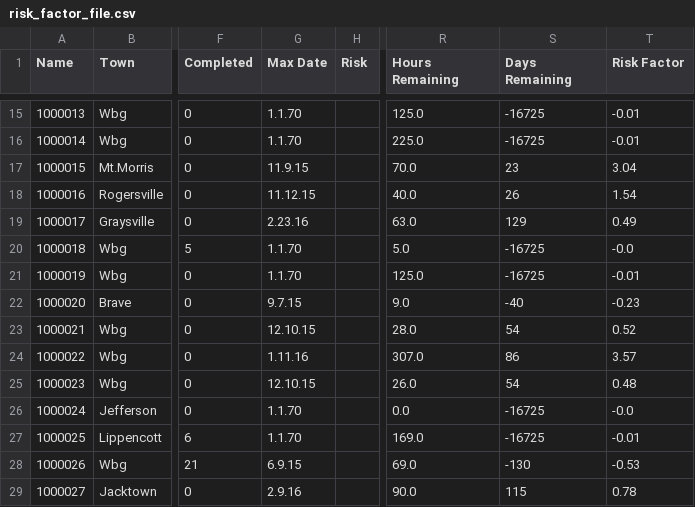
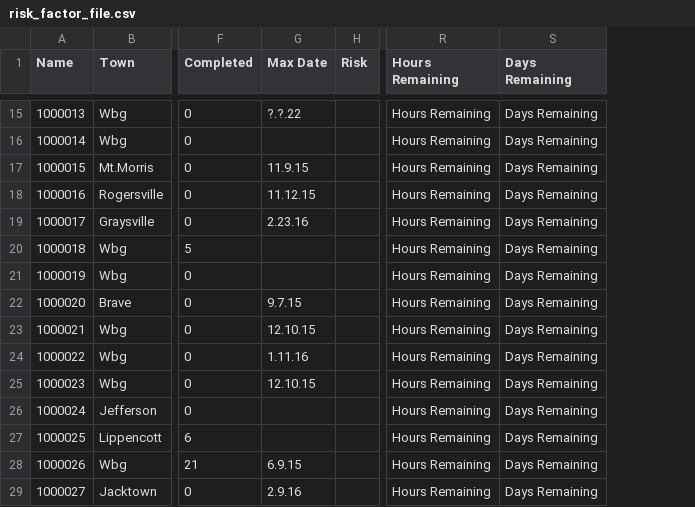
Before and after one commit to hshockney/community_service.rb, a CSV file: risk_factor_file.csv, drawn as a sheet; only a part is shown, gaps mark what is left out; the diff covers the shown part only; the diff names each change by its address in the sheet, - before the commit and + after, or states it on an @@ line.

```diff
--- a/risk_factor_file.csv
+++ b/risk_factor_file.csv
-column T (Risk Factor), rows 15-29: -0.01 | -0.01 | 3.04 | 1.54 | 0.49 | -0.0 | -0.01 | -0.23 | 0.52 | 3.57 | 0.48 | -0.0 | -0.01 | -0.53 | 0.78
-G15 (Max Date): 1.1.70
+G15 (Max Date): ?.?.22
-R15 (Hours Remaining): 125.0
+R15 (Hours Remaining): Hours Remaining
-S15:S16 (Days Remaining): -16725
+S15:S16 (Days Remaining): Days Remaining
-G16 (Max Date): 1.1.70
+G16 (Max Date): (empty)
-R16 (Hours Remaining): 225.0
+R16 (Hours Remaining): Hours Remaining
-R17 (Hours Remaining): 70.0
+R17 (Hours Remaining): Hours Remaining
-S17 (Days Remaining): 23
+S17 (Days Remaining): Days Remaining
-R18 (Hours Remaining): 40.0
+R18 (Hours Remaining): Hours Remaining
-S18 (Days Remaining): 26
+S18 (Days Remaining): Days Remaining
-R19 (Hours Remaining): 63.0
+R19 (Hours Remaining): Hours Remaining
-S19 (Days Remaining): 129
+S19 (Days Remaining): Days Remaining
-G20:G21 (Max Date): 1.1.70
+G20:G21 (Max Date): (empty)
-R20 (Hours Remaining): 5.0
+R20 (Hours Remaining): Hours Remaining
-S20:S21 (Days Remaining): -16725
+S20:S21 (Days Remaining): Days Remaining
-R21 (Hours Remaining): 125.0
+R21 (Hours Remaining): Hours Remaining
-R22 (Hours Remaining): 9.0
+R22 (Hours Remaining): Hours Remaining
-S22 (Days Remaining): -40
+S22 (Days Remaining): Days Remaining
-R23 (Hours Remaining): 28.0
+R23 (Hours Remaining): Hours Remaining
-S23 (Days Remaining): 54
+S23 (Days Remaining): Days Remaining
-R24 (Hours Remaining): 307.0
+R24 (Hours Remaining): Hours Remaining
-S24 (Days Remaining): 86
+S24 (Days Remaining): Days Remaining
-R25 (Hours Remaining): 26.0
+R25 (Hours Remaining): Hours Remaining
-S25 (Days Remaining): 54
+S25 (Days Remaining): Days Remaining
-G26:G27 (Max Date): 1.1.70
+G26:G27 (Max Date): (empty)
-R26 (Hours Remaining): 0.0
+R26 (Hours Remaining): Hours Remaining
-S26:S27 (Days Remaining): -16725
+S26:S27 (Days Remaining): Days Remaining
-R27 (Hours Remaining): 169.0
+R27 (Hours Remaining): Hours Remaining
-R28 (Hours Remaining): 69.0
+R28 (Hours Remaining): Hours Remaining
-S28 (Days Remaining): -130
+S28 (Days Remaining): Days Remaining
-R29 (Hours Remaining): 90.0
+R29 (Hours Remaining): Hours Remaining
-S29 (Days Remaining): 115
+S29 (Days Remaining): Days Remaining
```
Also changed, not shown: 116 edited cells elsewhere in this file, 2 other files.
